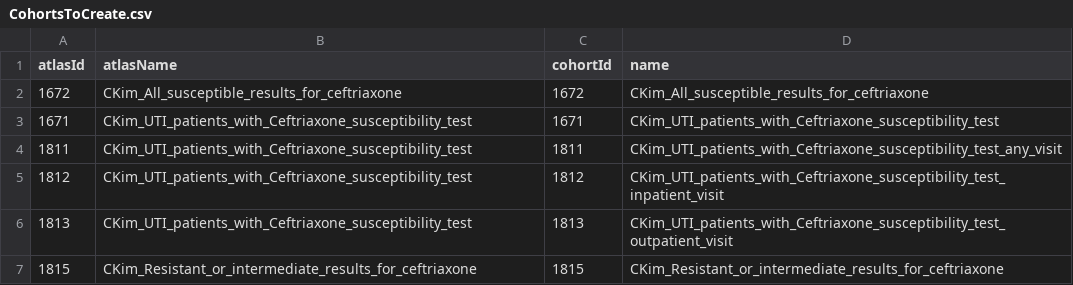
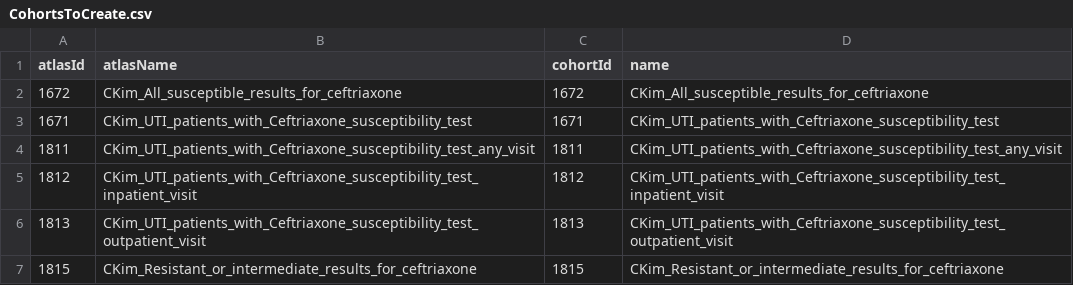
Before and after one commit to ABMI/AbxBetterChoice, a CSV file: ABCceftriaxone/inst/settings/CohortsToCreate.csv, drawn as a sheet.

```diff
--- a/ABCceftriaxone/inst/settings/CohortsToCreate.csv
+++ b/ABCceftriaxone/inst/settings/CohortsToCreate.csv
@@ -3,5 +3,5 @@ atlasId,atlasName,cohortId,name
 1671,CKim_UTI_patients_with_Ceftriaxone_susceptibility_test,1671,CKim_UTI_patients_with_Ceftriaxone_susceptibility_test
-1811,CKim_UTI_patients_with_Ceftriaxone_susceptibility_test,1811,CKim_UTI_patients_with_Ceftriaxone_susceptibility_test_any_visit
-1812,CKim_UTI_patients_with_Ceftriaxone_susceptibility_test,1812,CKim_UTI_patients_with_Ceftriaxone_susceptibility_test_inpatient_visit
-1813,CKim_UTI_patients_with_Ceftriaxone_susceptibility_test,1813,CKim_UTI_patients_with_Ceftriaxone_susceptibility_test_outpatient_visit
+1811,CKim_UTI_patients_with_Ceftriaxone_susceptibility_test_any_visit,1811,CKim_UTI_patients_with_Ceftriaxone_susceptibility_test_any_visit
+1812,CKim_UTI_patients_with_Ceftriaxone_susceptibility_test_inpatient_visit,1812,CKim_UTI_patients_with_Ceftriaxone_susceptibility_test_inpatient_visit
+1813,CKim_UTI_patients_with_Ceftriaxone_susceptibility_test_outpatient_visit,1813,CKim_UTI_patients_with_Ceftriaxone_susceptibility_test_outpatient_visit
 1815,CKim_Resistant_or_intermediate_results_for_ceftriaxone,1815,CKim_Resistant_or_intermediate_results_for_ceftriaxone
```
Also changed, not shown: ABCceftriaxone/inst/settings/cohortCovariate.csv, 19 other files.
